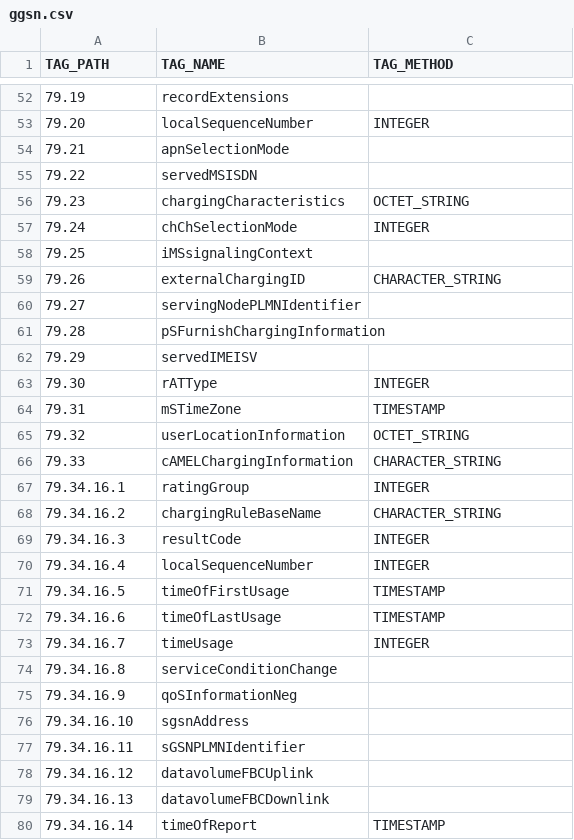
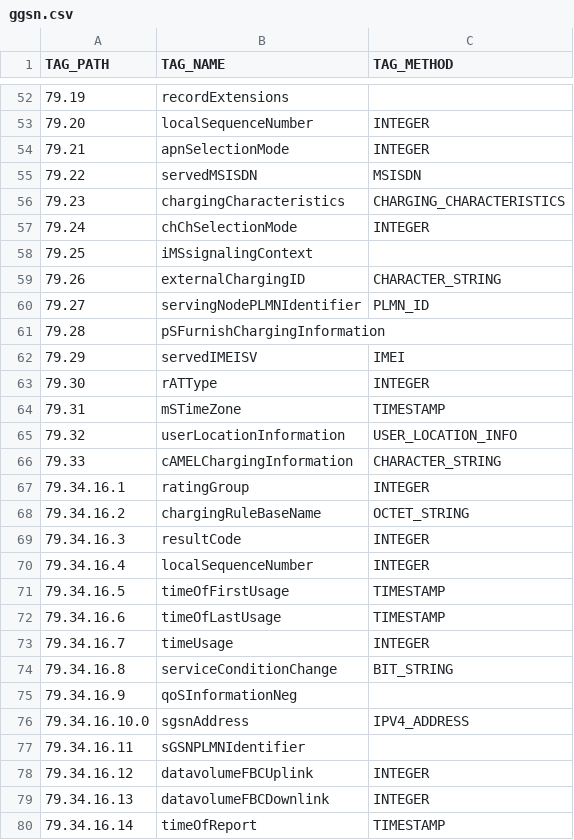
Before and after one commit to sourav-learner/adapter-processing, a CSV file: conf/parser/ggsn.csv, drawn as a sheet; only a part is shown, gaps mark what is left out; the diff covers the shown part only.

```diff
--- a/conf/parser/ggsn.csv
+++ b/conf/parser/ggsn.csv
@@ -53,5 +53,5 @@ TAG_PATH, TAG_NAME, TAG_METHOD
 79.20, localSequenceNumber, INTEGER
-79.21, apnSelectionMode,
-79.22, servedMSISDN,
-79.23, chargingCharacteristics,OCTET_STRING
+79.21, apnSelectionMode, INTEGER
+79.22, servedMSISDN, MSISDN
+79.23, chargingCharacteristics, CHARGING_CHARACTERISTICS
 79.24, chChSelectionMode,INTEGER
@@ -59,11 +59,11 @@ TAG_PATH, TAG_NAME, TAG_METHOD
 79.26, externalChargingID,CHARACTER_STRING
-79.27, servingNodePLMNIdentifier,
+79.27, servingNodePLMNIdentifier,PLMN_ID
 79.28, pSFurnishChargingInformation,
-79.29, servedIMEISV,
+79.29, servedIMEISV,IMEI
 79.30, rATType,INTEGER
 79.31, mSTimeZone,TIMESTAMP
-79.32, userLocationInformation,OCTET_STRING
+79.32, userLocationInformation,USER_LOCATION_INFO
 79.33, cAMELChargingInformation,CHARACTER_STRING
 79.34.16.1, ratingGroup, INTEGER
-79.34.16.2, chargingRuleBaseName,CHARACTER_STRING
+79.34.16.2, chargingRuleBaseName,OCTET_STRING
 79.34.16.3, resultCode,INTEGER
@@ -73,8 +73,8 @@ TAG_PATH, TAG_NAME, TAG_METHOD
 79.34.16.7, timeUsage,INTEGER
-79.34.16.8, serviceConditionChange,
+79.34.16.8, serviceConditionChange, BIT_STRING
 79.34.16.9, qoSInformationNeg,
-79.34.16.10, sgsnAddress,
+79.34.16.10.0, sgsnAddress,IPV4_ADDRESS
 79.34.16.11, sGSNPLMNIdentifier,
-79.34.16.12, datavolumeFBCUplink,
-79.34.16.13, datavolumeFBCDownlink,
+79.34.16.12, datavolumeFBCUplink,INTEGER
+79.34.16.13, datavolumeFBCDownlink,INTEGER
 79.34.16.14, timeOfReport,TIMESTAMP
```
Also changed, not shown: 1 edited cell elsewhere in this file, 1 other file.
